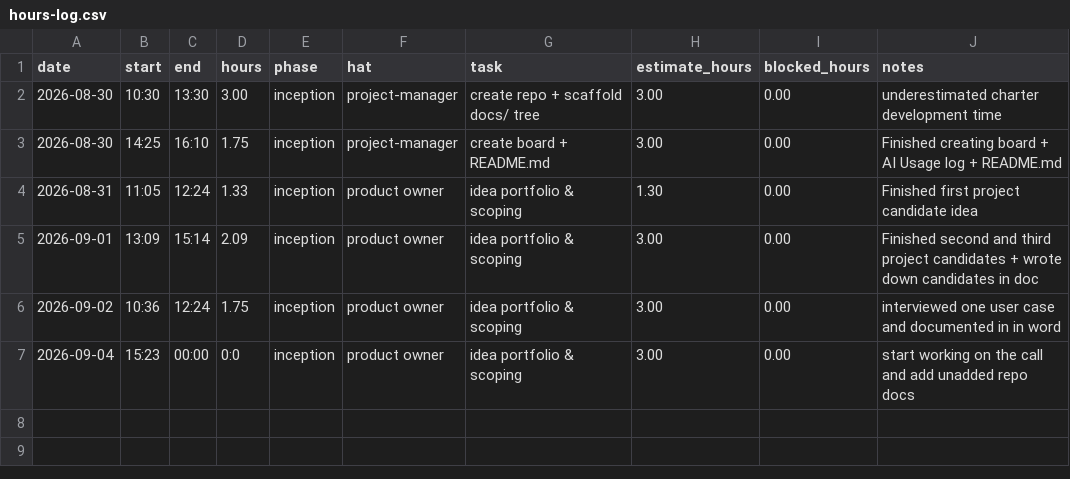
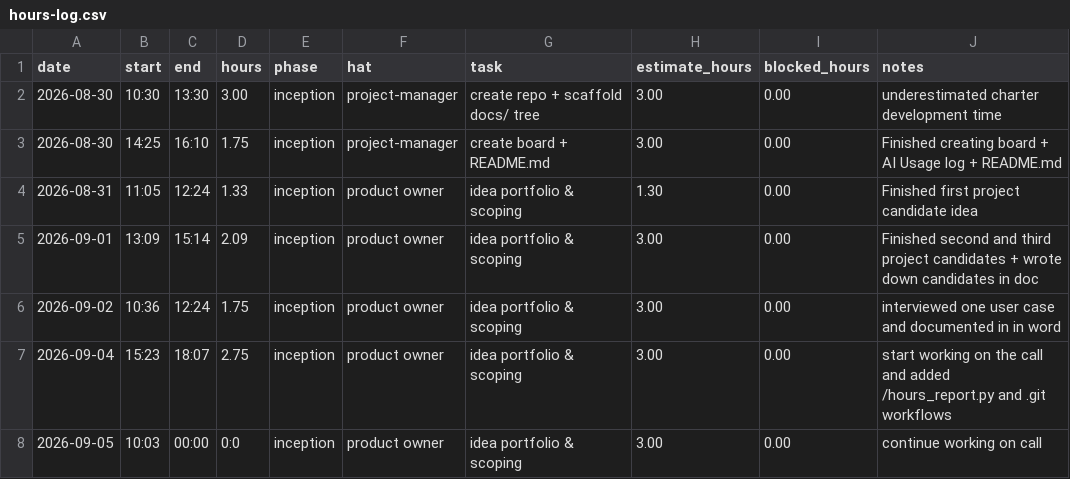
Before and after one commit to lpheng104/Pheng-Capstone2026, a CSV file: docs/hours-log.csv, drawn as a sheet.

Commit message:
Update hours-log.csv with new entries and corrections

```diff
--- a/docs/hours-log.csv
+++ b/docs/hours-log.csv
@@ -6,2 +6,3 @@ date,start,end,hours,phase,hat,task,estimate_hours,blocked_hours,notes
 2026-09-02,10:36,12:24,1.75,inception,product owner, idea portfolio & scoping, 3.00,0.00, interviewed one user case and documented in in word
-2026-09-04,15:23,00:00,0:0,inception,product owner, idea portfolio & scoping, 3.00,0.00, start working on the call and add unadded repo docs
+2026-09-04,15:23,18:07,2.75,inception,product owner, idea portfolio & scoping, 3.00,0.00, start working on the call and added /hours_report.py and .git workflows
+2026-09-05,10:03,00:00,0:0,inception,product owner, idea portfolio & scoping, 3.00,0.00, continue working on call
```
